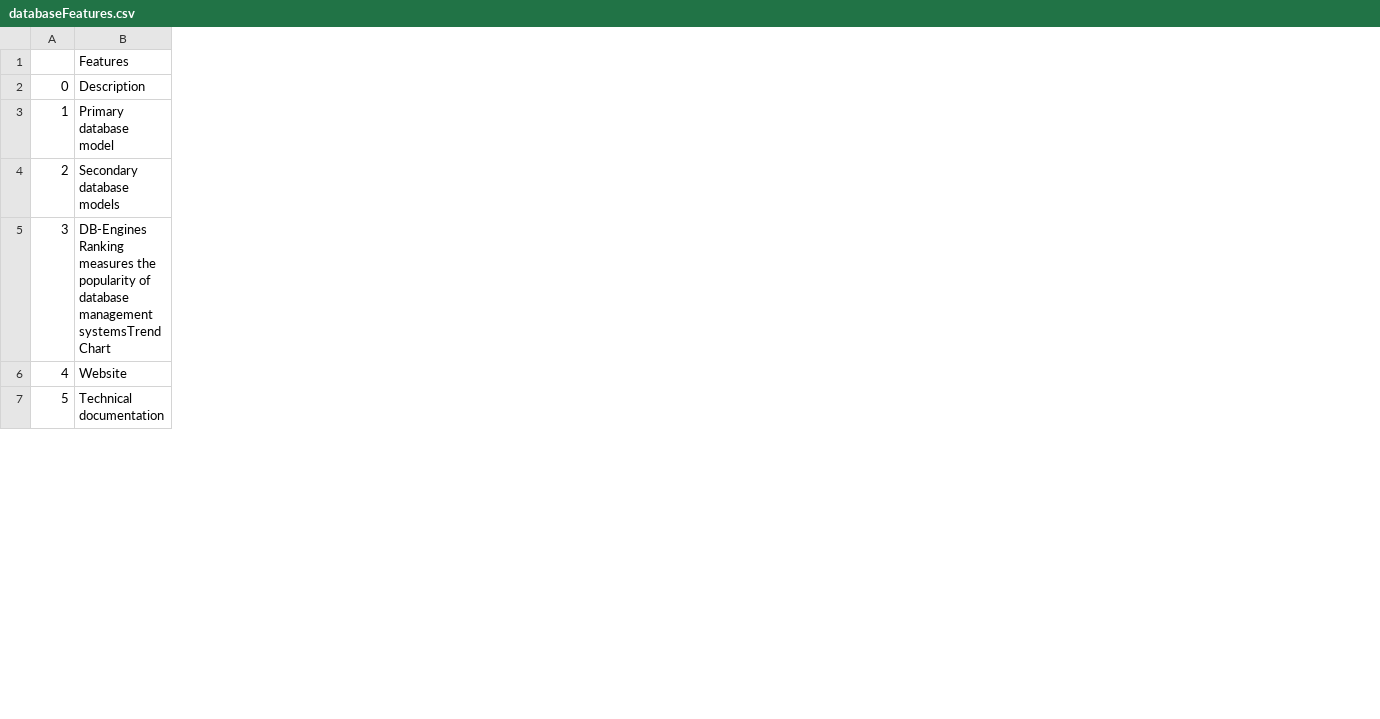
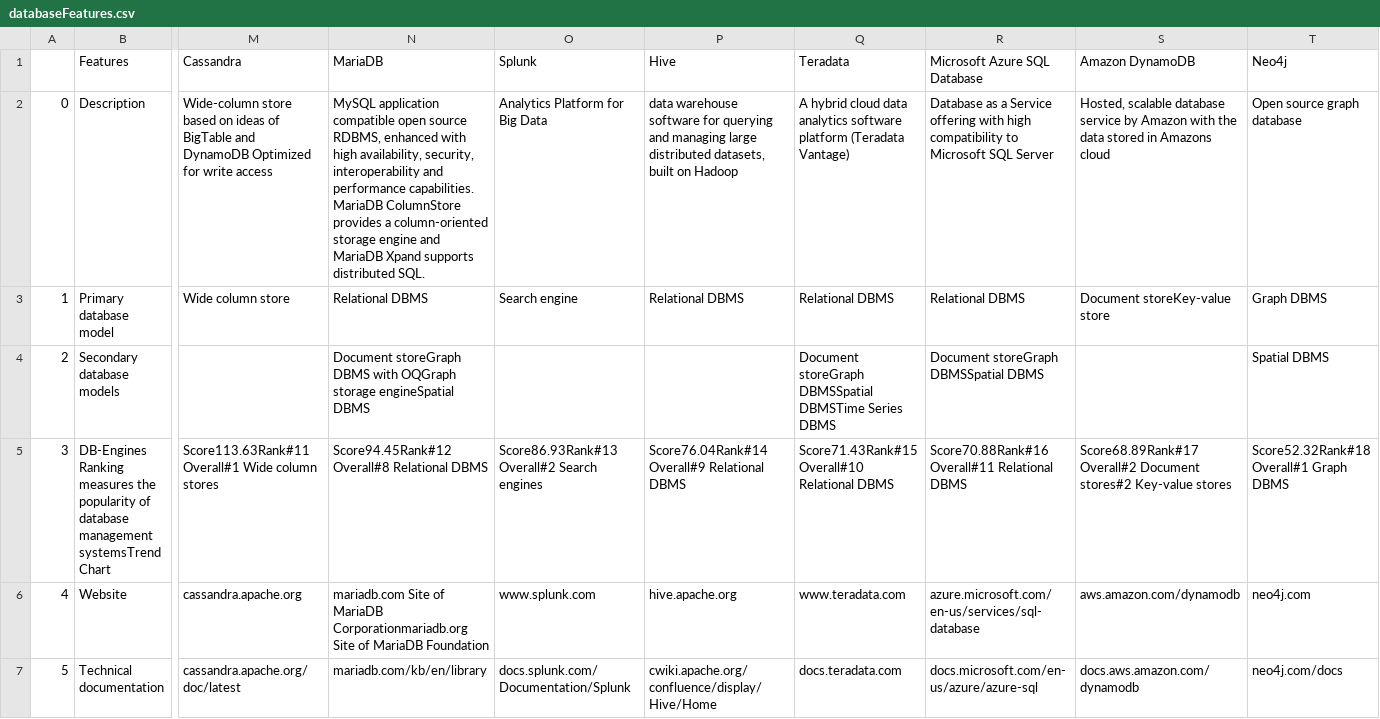
Before and after one commit to RawatVimal/internship, a CSV file: Anurag/Database_Feature_Selection/databaseFeatures.csv, drawn as a sheet; only a part is shown, gaps mark what is left out; the diff covers the shown part only; the diff names each change by its address in the sheet, - before the commit and + after, or states it on an @@ line.

```diff
--- a/Anurag/Database_Feature_Selection/databaseFeatures.csv
+++ b/Anurag/Database_Feature_Selection/databaseFeatures.csv
+column M, rows 1-7: Cassandra | Wide-column store based on ideas of BigTable and DynamoDB Optimized for write access | Wide column store |  | Score113.63Rank#11 Overall#1 Wide column stores | cassandra.apache.org | cassandra.apache.org/doc/latest
+column N, rows 1-7: MariaDB | MySQL application compatible open source RDBMS, enhanced with high availability, security, interoperability and performance capabilities. MariaDB ColumnStore provides a column-oriented storage engine and MariaDB Xpand supports distributed SQL. | Relational DBMS | Document storeGraph DBMS with OQGraph storage engineSpatial DBMS | Score94.45Rank#12 Overall#8 Relational DBMS | mariadb.com Site of MariaDB Corporationmariadb.org Site of MariaDB Foundation | mariadb.com/kb/en/library
+column O, rows 1-7: Splunk | Analytics Platform for Big Data | Search engine |  | Score86.93Rank#13 Overall#2 Search engines | www.splunk.com | docs.splunk.com/Documentation/Splunk
+column P, rows 1-7: Hive | data warehouse software for querying and managing large distributed datasets, built on Hadoop | Relational DBMS |  | Score76.04Rank#14 Overall#9 Relational DBMS | hive.apache.org | cwiki.apache.org/confluence/display/Hive/Home
+column Q, rows 1-7: Teradata | A hybrid cloud data analytics software platform (Teradata Vantage) | Relational DBMS | Document storeGraph DBMSSpatial DBMSTime Series DBMS | Score71.43Rank#15 Overall#10 Relational DBMS | www.teradata.com | docs.teradata.com
+column R, rows 1-7: Microsoft Azure SQL Database | Database as a Service offering with high compatibility to Microsoft SQL Server | Relational DBMS | Document storeGraph DBMSSpatial DBMS | Score70.88Rank#16 Overall#11 Relational DBMS | azure.microsoft.com/en-us/services/sql-database | docs.microsoft.com/en-us/azure/azure-sql
+column S, rows 1-7: Amazon DynamoDB | Hosted, scalable database service by Amazon with the data stored in Amazons cloud | Document storeKey-value store |  | Score68.89Rank#17 Overall#2 Document stores#2 Key-value stores | aws.amazon.com/dynamodb | docs.aws.amazon.com/dynamodb
+column T, rows 1-7: Neo4j | Open source graph database | Graph DBMS | Spatial DBMS | Score52.32Rank#18 Overall#1 Graph DBMS | neo4j.com | neo4j.com/docs
```
Also changed, not shown: 2 added columns and 96 edited cells elsewhere in this file, 1 other file.
